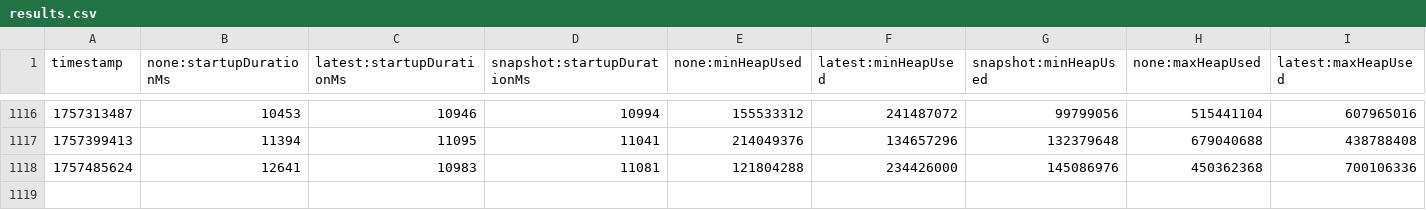
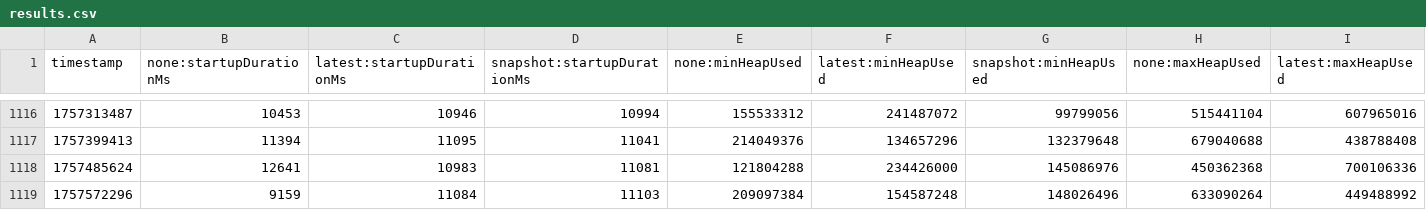
Before and after one commit to Bohatman/opentelemetry-java-instrumentation, a CSV file: benchmark-overhead/results/release/results.csv, drawn as a sheet; only a part is shown, gaps mark what is left out; rows hold the shown columns only; the diff names each change by its address in the sheet, - before the commit and + after, or states it on an @@ line.

```diff
--- a/benchmark-overhead/results/release/results.csv
+++ b/benchmark-overhead/results/release/results.csv
+row 1119: 1757572296 | 9159 | 11084 | 11103 | 209097384 | 154587248 | 148026496 | 633090264 | 449488992
```
Also changed, not shown: 1 other file.
